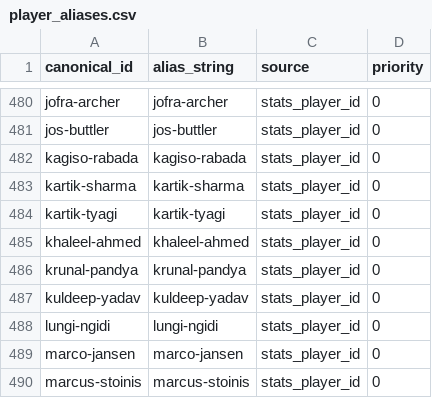
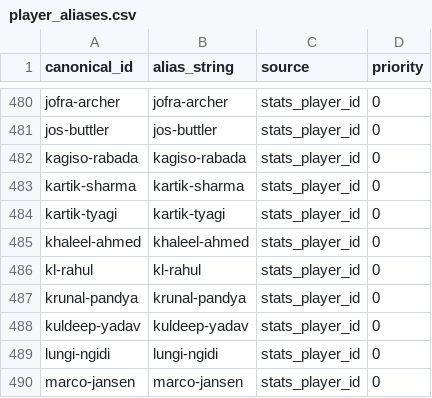
Before and after one commit to Jaymehta45/Sabermetric-IPL-Prediction-, a CSV file: data/processed/player_aliases.csv, drawn as a sheet; only a part is shown, gaps mark what is left out; the shorter side is filled out with more unchanged rows; the diff names each change by its address in the sheet, - before the commit and + after, or states it on an @@ line.

```diff
--- a/data/processed/player_aliases.csv
+++ b/data/processed/player_aliases.csv
+row 486: kl-rahul | kl-rahul | stats_player_id | 0
```
Also changed, not shown: data/processed/match_training_dataset.csv, data/processed/player_registry.csv, 9 other files.
